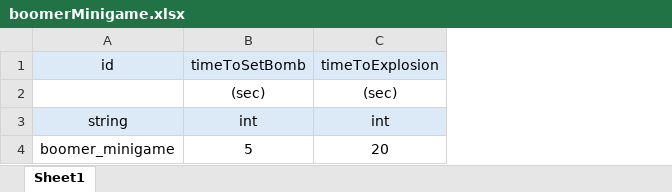
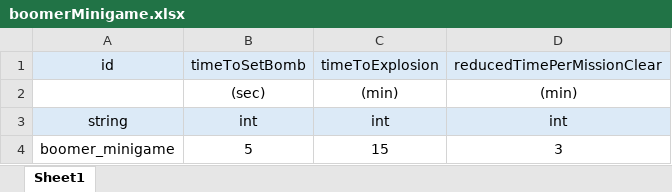
Before and after one commit to inha-end-game/model, an Excel workbook: boomerMinigame.xlsx, sheet Sheet1, drawn as a sheet; values as stored, in another font and other column widths than the file's, no borders; the diff names each change by its address in the sheet, - before the commit and + after, or states it on an @@ line.

Commit message:
spy, boomer 고유 미션 변경

```diff
--- a/boomerMinigame.xlsx (sheet Sheet1)
+++ b/boomerMinigame.xlsx (sheet Sheet1)
+column D (reducedTimePerMissionClear), rows 2-4: (min) | int | 3
-C2 (timeToExplosion): (sec)
+C2 (timeToExplosion): (min)
-C4 (timeToExplosion): 20
+C4 (timeToExplosion): 15
```
Also changed, not shown: spyMinigame.xlsx, 2 other files.
